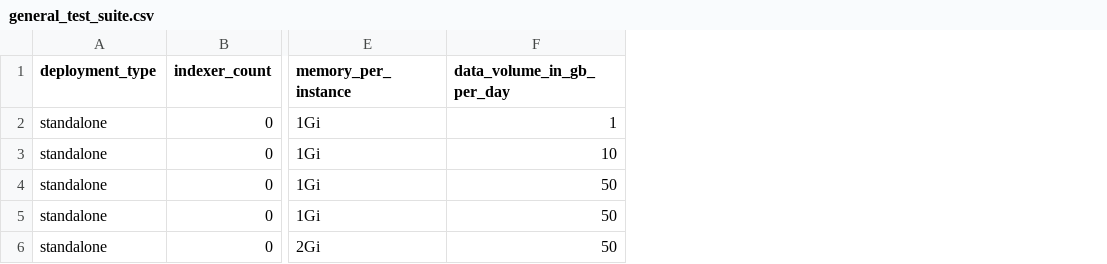
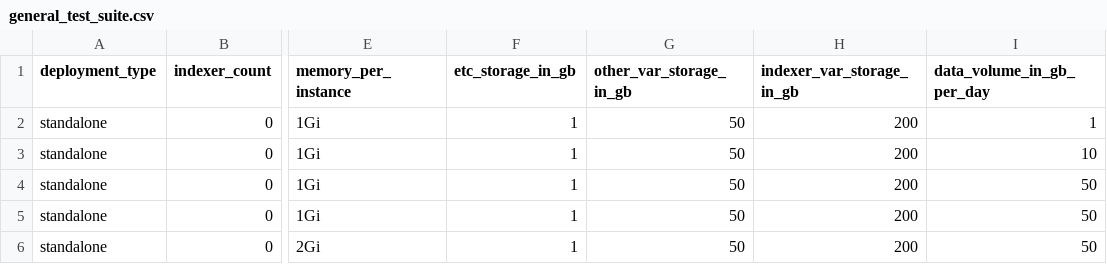
Before and after one commit to hovu96/splunk_as_a_service_app, a CSV file: lookups/general_test_suite.csv, drawn as a sheet; only a part is shown, gaps mark what is left out; the diff names each change by its address in the sheet, - before the commit and + after, or states it on an @@ line.

Commit message:
volume size support for performance tests

```diff
--- a/lookups/general_test_suite.csv
+++ b/lookups/general_test_suite.csv
+column F (etc_storage_in_gb), rows 2-6: all 1
+column G (other_var_storage_in_gb), rows 2-6: all 50
+column H (indexer_var_storage_in_gb), rows 2-6: all 200
```
Also changed, not shown: 5 other files.
